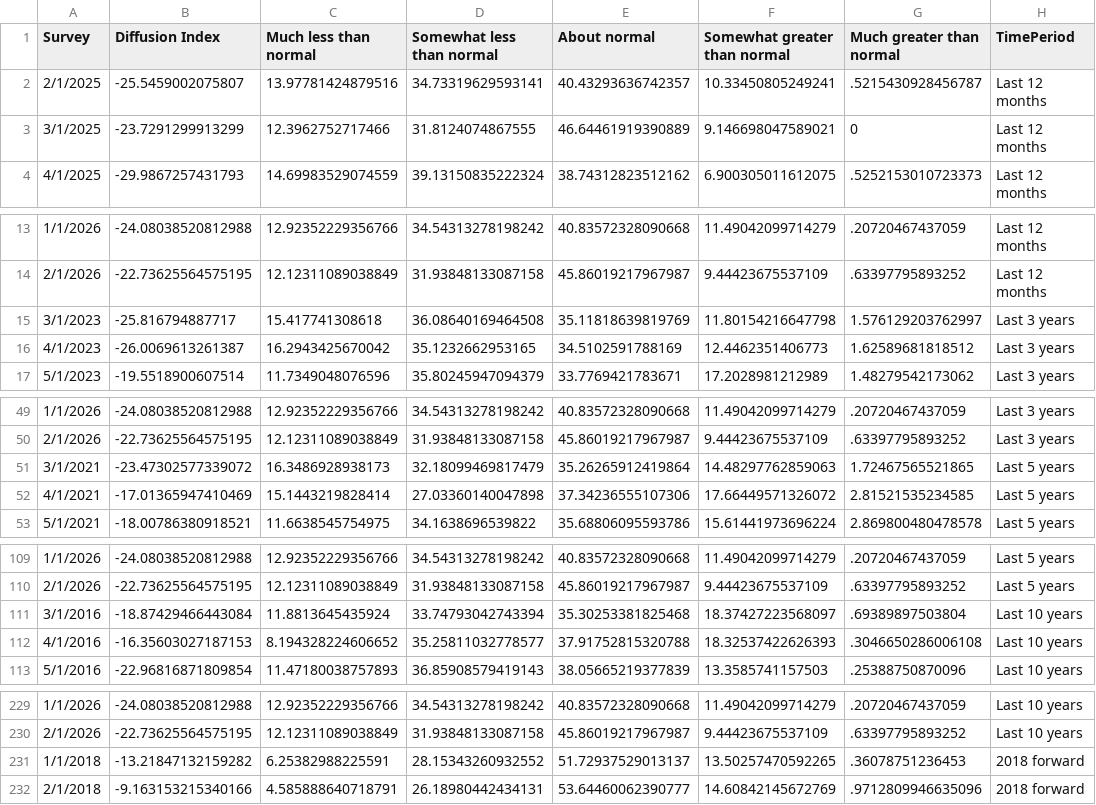
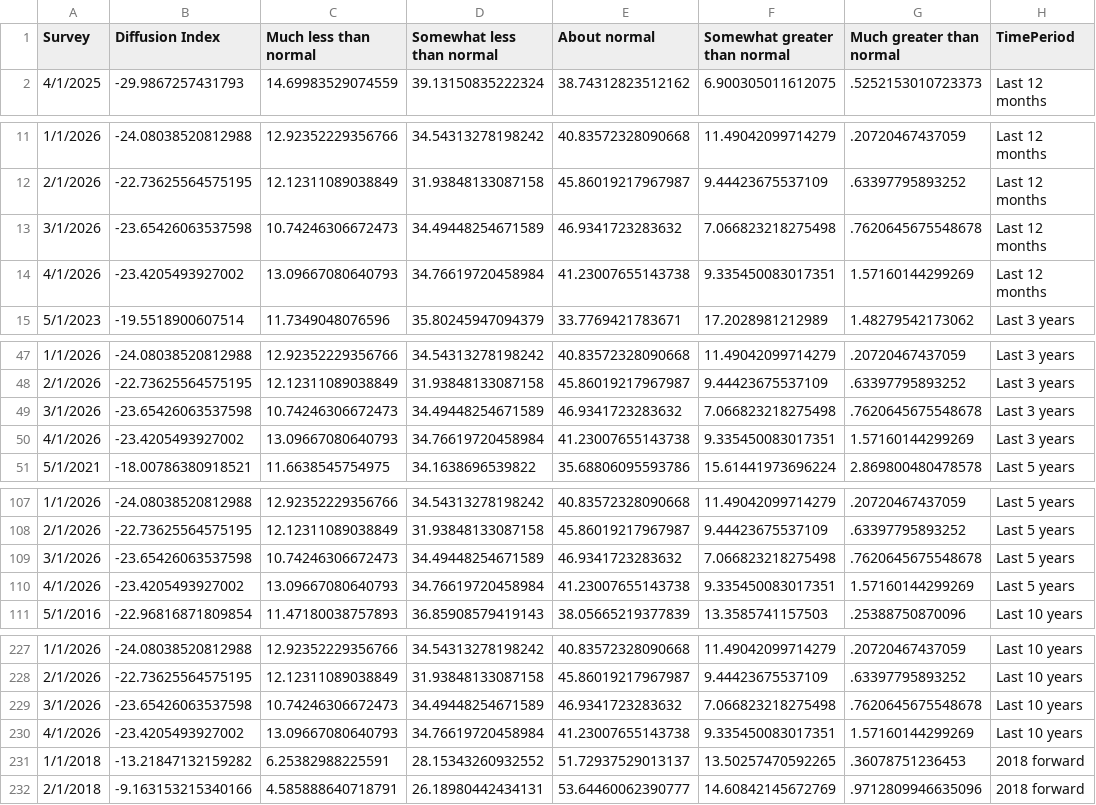
Before and after one commit to tcm07/ATL-ESRC, a CSV file: B Current Profit Margin.csv, drawn as a sheet; only a part is shown, gaps mark what is left out; the diff covers the shown part only.

```diff
--- a/B Current Profit Margin.csv
+++ b/B Current Profit Margin.csv
@@ -1,4 +1,2 @@
 "Survey","Diffusion Index","Much less than normal","Somewhat less than normal","About normal","Somewhat greater than normal","Much greater than normal","TimePeriod"
-2/1/2025,-25.5459002075807,13.97781424879516,34.73319629593141,40.43293636742357,10.33450805249241,.5215430928456787,Last 12 months
-3/1/2025,-23.7291299913299,12.3962752717466,31.8124074867555,46.64461919390889,9.146698047589021,0,Last 12 months
 4/1/2025,-29.9867257431793,14.69983529074559,39.13150835222324,38.74312823512162,6.900305011612075,.5252153010723373,Last 12 months
@@ -14,4 +12,4 @@
 2/1/2026,-22.73625564575195,12.12311089038849,31.93848133087158,45.86019217967987,9.44423675537109,.63397795893252,Last 12 months
-3/1/2023,-25.816794887717,15.417741308618,36.08640169464508,35.11818639819769,11.80154216647798,1.576129203762997,Last 3 years
-4/1/2023,-26.0069613261387,16.2943425670042,35.1232662953165,34.5102591788169,12.4462351406773,1.62589681818512,Last 3 years
+3/1/2026,-23.65426063537598,10.74246306672473,34.49448254671589,46.9341723283632,7.066823218275498,.7620645675548678,Last 12 months
+4/1/2026,-23.4205493927002,13.09667080640793,34.76619720458984,41.23007655143738,9.335450083017351,1.57160144299269,Last 12 months
 5/1/2023,-19.5518900607514,11.7349048076596,35.80245947094379,33.7769421783671,17.2028981212989,1.48279542173062,Last 3 years
@@ -50,4 +48,4 @@
 2/1/2026,-22.73625564575195,12.12311089038849,31.93848133087158,45.86019217967987,9.44423675537109,.63397795893252,Last 3 years
-3/1/2021,-23.47302577339072,16.3486928938173,32.18099469817479,35.26265912419864,14.48297762859063,1.72467565521865,Last 5 years
-4/1/2021,-17.01365947410469,15.1443219828414,27.03360140047898,37.34236555107306,17.66449571326072,2.81521535234585,Last 5 years
+3/1/2026,-23.65426063537598,10.74246306672473,34.49448254671589,46.9341723283632,7.066823218275498,.7620645675548678,Last 3 years
+4/1/2026,-23.4205493927002,13.09667080640793,34.76619720458984,41.23007655143738,9.335450083017351,1.57160144299269,Last 3 years
 5/1/2021,-18.00786380918521,11.6638545754975,34.1638696539822,35.68806095593786,15.61441973696224,2.869800480478578,Last 5 years
@@ -110,4 +108,4 @@
 2/1/2026,-22.73625564575195,12.12311089038849,31.93848133087158,45.86019217967987,9.44423675537109,.63397795893252,Last 5 years
-3/1/2016,-18.87429466443084,11.8813645435924,33.74793042743394,35.30253381825468,18.37427223568097,.69389897503804,Last 10 years
-4/1/2016,-16.35603027187153,8.194328224606652,35.25811032778577,37.91752815320788,18.32537422626393,.3046650286006108,Last 10 years
+3/1/2026,-23.65426063537598,10.74246306672473,34.49448254671589,46.9341723283632,7.066823218275498,.7620645675548678,Last 5 years
+4/1/2026,-23.4205493927002,13.09667080640793,34.76619720458984,41.23007655143738,9.335450083017351,1.57160144299269,Last 5 years
 5/1/2016,-22.96816871809854,11.47180038757893,36.85908579419143,38.05665219377839,13.3585741157503,.25388750870096,Last 10 years
@@ -230,2 +228,4 @@
 2/1/2026,-22.73625564575195,12.12311089038849,31.93848133087158,45.86019217967987,9.44423675537109,.63397795893252,Last 10 years
+3/1/2026,-23.65426063537598,10.74246306672473,34.49448254671589,46.9341723283632,7.066823218275498,.7620645675548678,Last 10 years
+4/1/2026,-23.4205493927002,13.09667080640793,34.76619720458984,41.23007655143738,9.335450083017351,1.57160144299269,Last 10 years
 1/1/2018,-13.21847132159282,6.25382988225591,28.15343260932552,51.72937529013137,13.50257470592265,.36078751236453,2018 forward
```
Also changed, not shown: 4 added rows elsewhere in this file, A Current Profit Margin.csv, A Current Sales Levels.csv, 4 other files.
